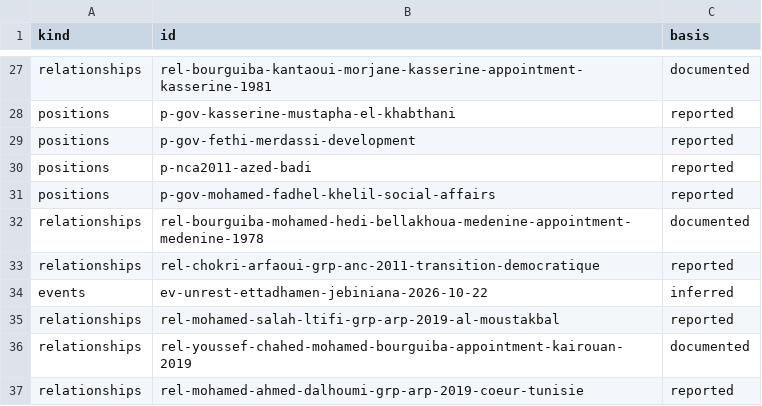
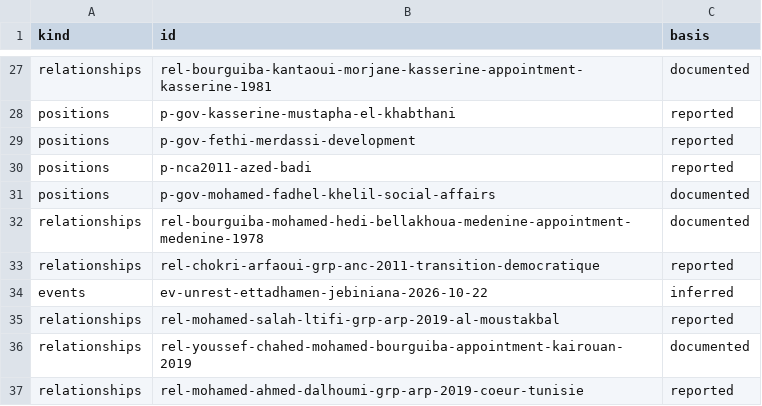
Before and after one commit to deepontology/deeptunisia, a TSV file: research/desk/pilot-sample.tsv, drawn as a sheet; only a part is shown, gaps mark what is left out.

Commit message:
Data: promote 97 JORT appointment records and 43 gazette sources
Add 43 tier-1 sources for ministerial appointment decrees printed in the
Journal Officiel between 1987 and 1998.

Upgrade 97 ministerial positions to the decree record: confidence A,
verification unflagged, source relation direct-record, independence 1. The
decree source is appended to the existing sources without removing any, and
the notes name the decree, the JORT issue, date and page, and the OCR and PDF
provenance.

Move nine start dates to the date printed in the decree, keeping the previous
value in the notes.

Regenerate the README, landing strings and page, release paper, signing note
and public claim figures from the new totals, and update the pilot sample line
for the one sampled record whose basis moved.

```diff
--- a/research/desk/pilot-sample.tsv
+++ b/research/desk/pilot-sample.tsv
@@ -30,3 +30,3 @@ positions	p-gov-fethi-merdassi-development	reported
 positions	p-nca2011-azed-badi	reported
-positions	p-gov-mohamed-fadhel-khelil-social-affairs	reported
+positions	p-gov-mohamed-fadhel-khelil-social-affairs	documented
 relationships	rel-bourguiba-mohamed-hedi-bellakhoua-medenine-appointment-medenine-1978	documented
```
Also changed, not shown: 10 other files.
